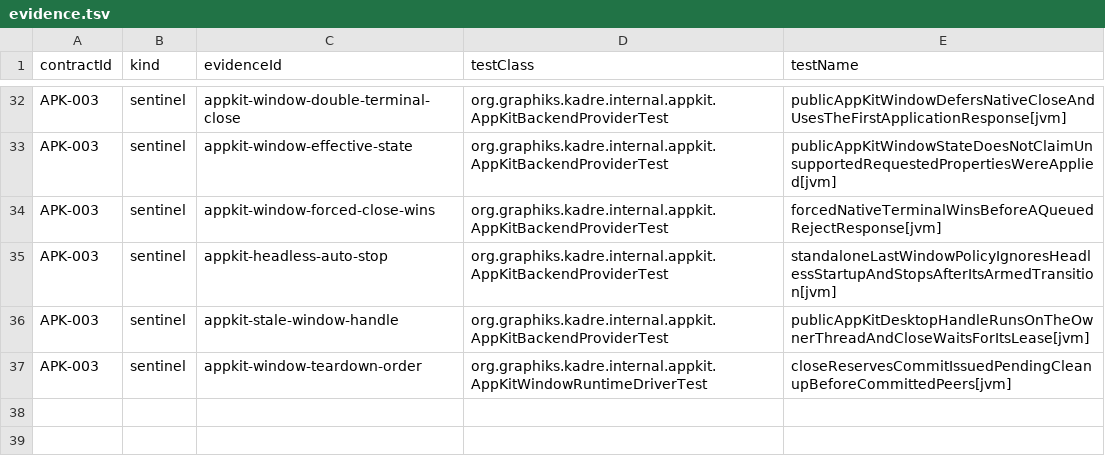
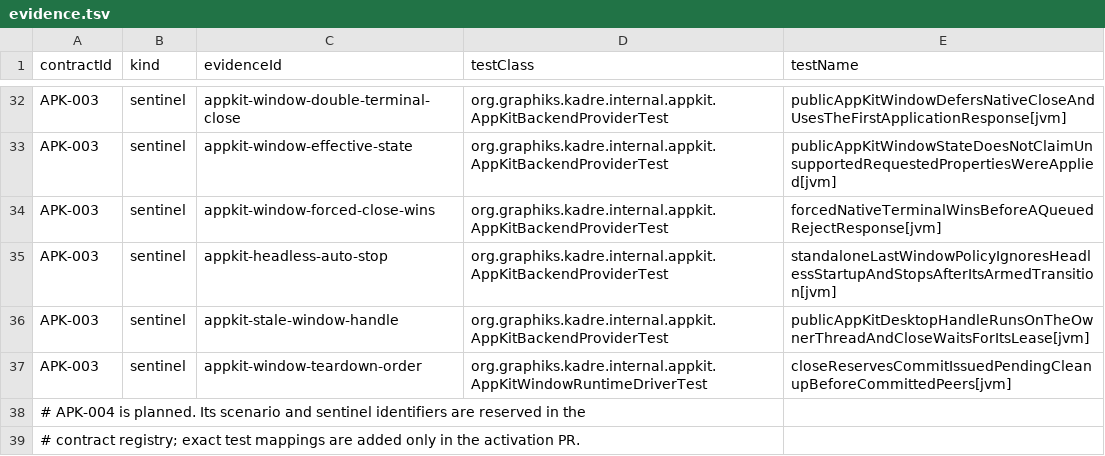
Before and after one commit to ygdrasil-io/poc-koreos, a TSV file: kadre/backend/appkit/contracts/evidence.tsv, drawn as a sheet; only a part is shown, gaps mark what is left out.

Commit message:
docs(appkit): define phase 3 surface evidence (#321)

```diff
--- a/kadre/backend/appkit/contracts/evidence.tsv
+++ b/kadre/backend/appkit/contracts/evidence.tsv
@@ -37 +37,3 @@ APK-003	sentinel	appkit-stale-window-handle	org.graphiks.kadre.internal.appkit.A
 APK-003	sentinel	appkit-window-teardown-order	org.graphiks.kadre.internal.appkit.AppKitWindowRuntimeDriverTest	closeReservesCommitIssuedPendingCleanupBeforeCommittedPeers[jvm]
+# APK-004 is planned. Its scenario and sentinel identifiers are reserved in the
+# contract registry; exact test mappings are added only in the activation PR.
```
Also changed, not shown: kadre/contracts/registry/contracts.tsv, 3 other files.
